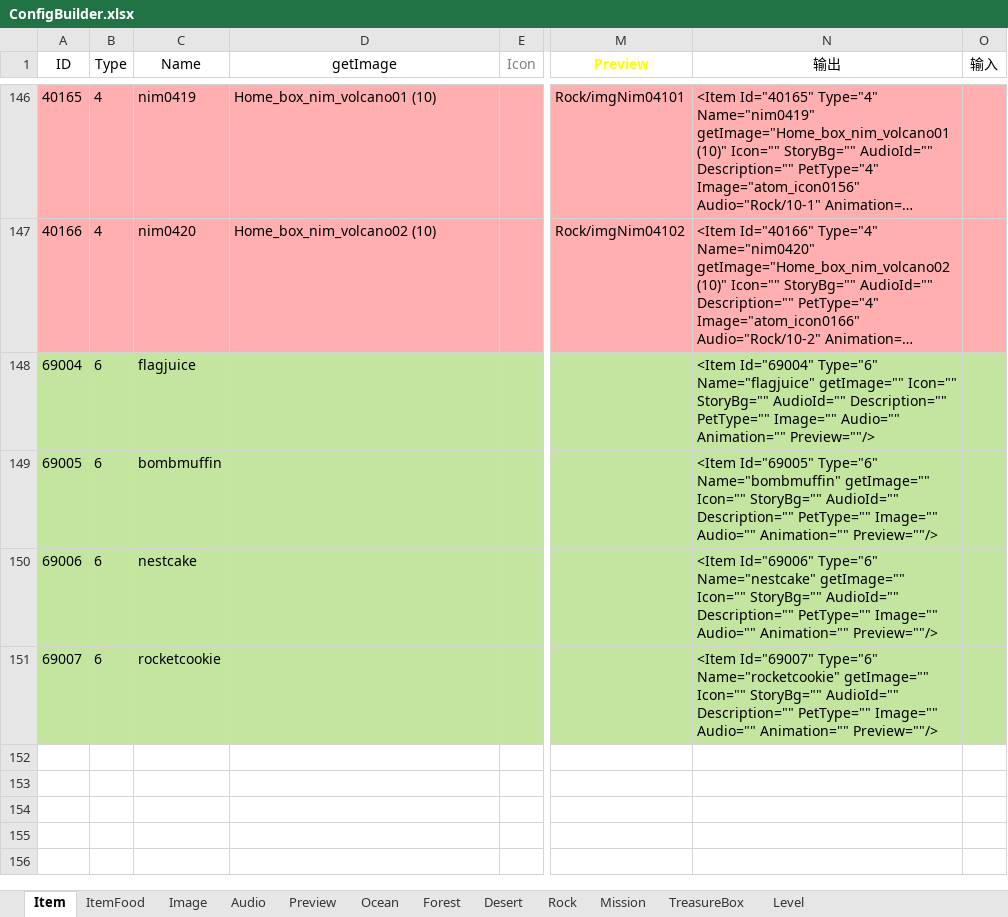
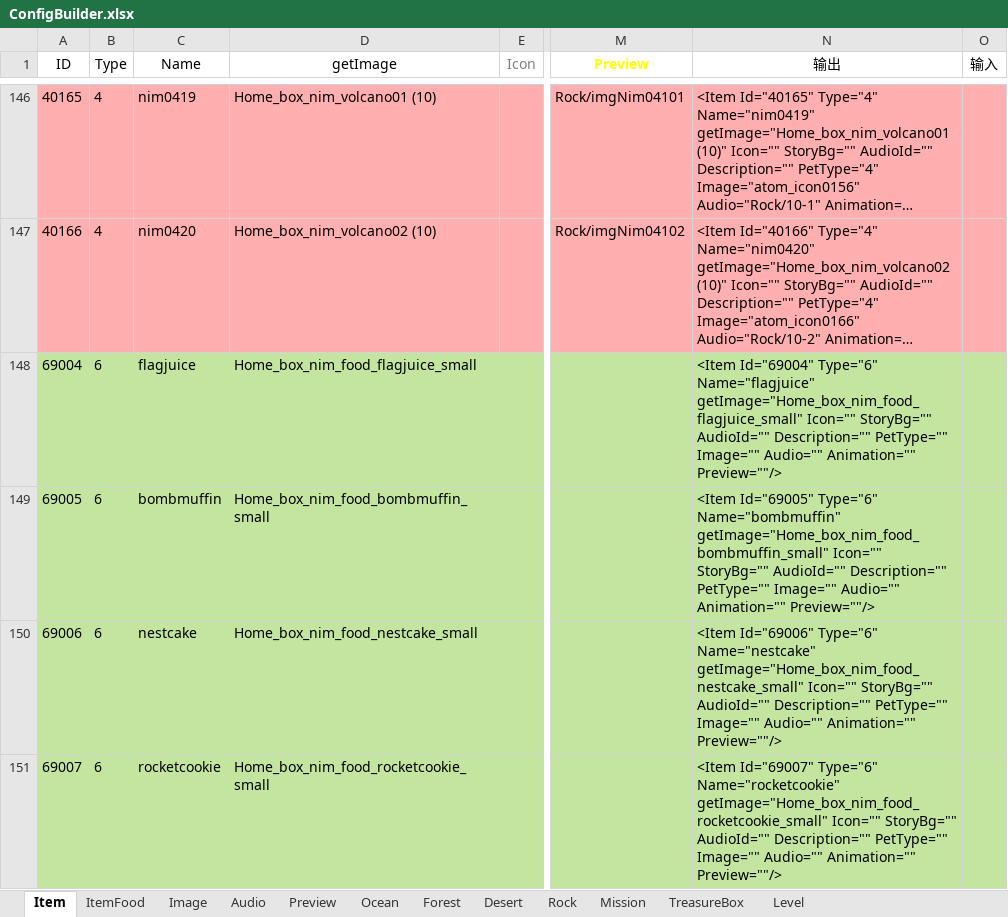
Before and after one commit to EarlyAnt/HankConfig, an Excel workbook: ConfigBuilder.xlsx, sheet Item, drawn as a sheet; only a part is shown, gaps mark what is left out; long unchanged cells end in …; values as stored, in another font and other column widths than the file's, no borders; table styles not drawn; the diff names each change by its address in the sheet, - before the commit and + after, or states it on an @@ line.

```diff
--- a/ConfigBuilder.xlsx (sheet Item)
+++ b/ConfigBuilder.xlsx (sheet Item)
-D148 (getImage): (empty)
+D148 (getImage): Home_box_nim_food_flagjuice_small
-N148 (输出): …Type="6" Name="flagjuice" getImage="" Icon="" StoryBg=""…
+N148 (输出): …Type="6" Name="flagjuice" getImage="Home_box_nim_food_flagjuice_small" Icon="" StoryBg=""…
-D149 (getImage): (empty)
+D149 (getImage): Home_box_nim_food_bombmuffin_small
-N149 (输出): …Type="6" Name="bombmuffin" getImage="" Icon="" StoryBg=""…
+N149 (输出): …Type="6" Name="bombmuffin" getImage="Home_box_nim_food_bombmuffin_small" Icon="" StoryBg=""…
-D150 (getImage): (empty)
+D150 (getImage): Home_box_nim_food_nestcake_small
-N150 (输出): …Type="6" Name="nestcake" getImage="" Icon="" StoryBg=""…
+N150 (输出): …Type="6" Name="nestcake" getImage="Home_box_nim_food_nestcake_small" Icon="" StoryBg=""…
-D151 (getImage): (empty)
+D151 (getImage): Home_box_nim_food_rocketcookie_small
-N151 (输出): …Type="6" Name="rocketcookie" getImage="" Icon="" StoryBg=""…
+N151 (输出): …Type="6" Name="rocketcookie" getImage="Home_box_nim_food_rocketcookie_small" Icon="" StoryBg=""…
```
Also changed, not shown: sheet Mission, sheet TreasureBox, 8 other files.
